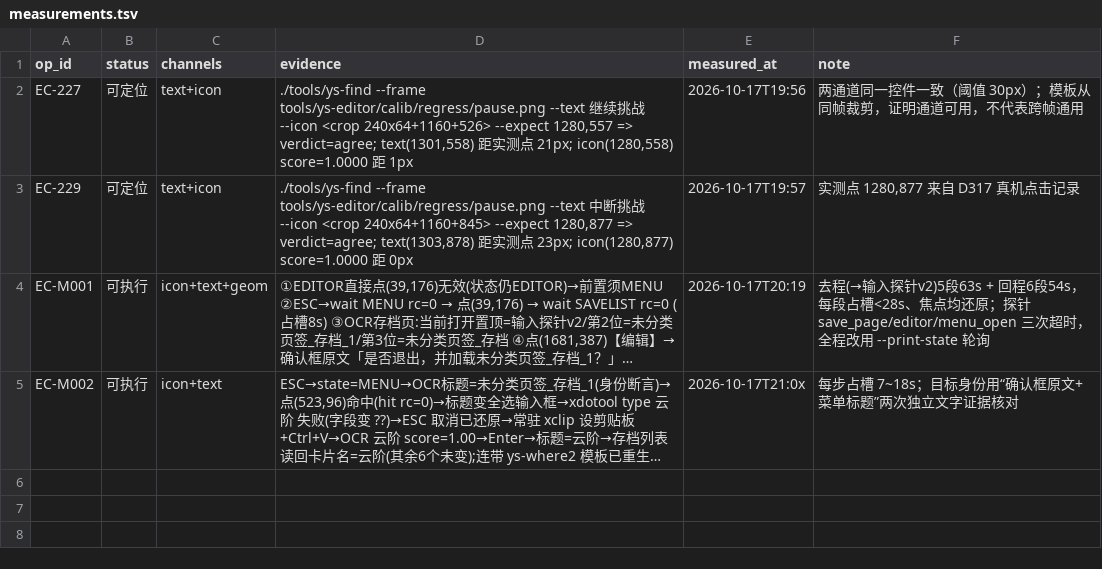
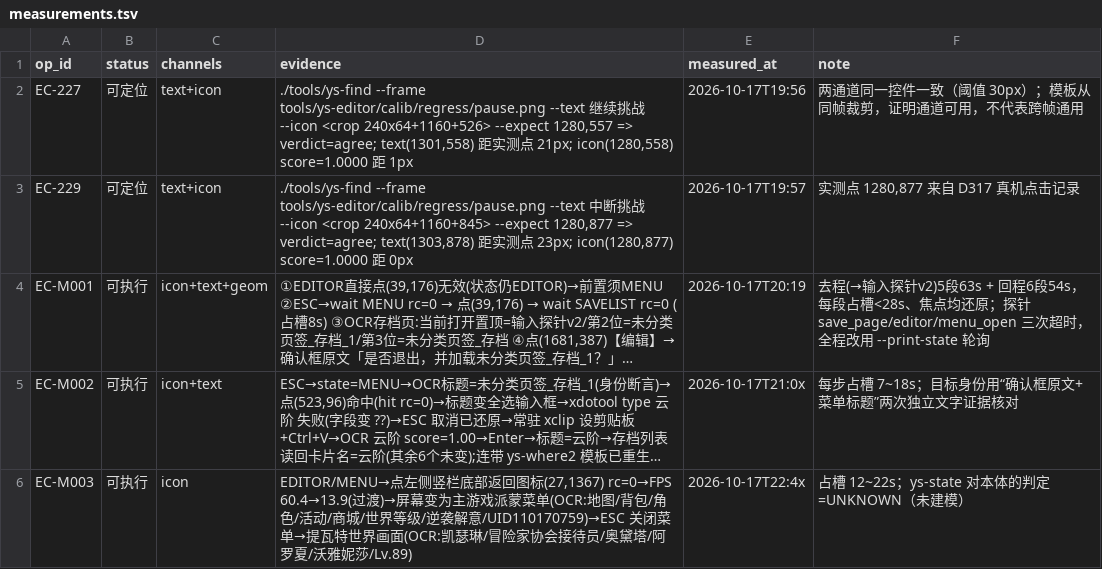
Before and after one commit to TheTouYu/genshin-ts, a TSV file: docs/maintenance/gui-catalog/measurements.tsv, drawn as a sheet; long unchanged cells end in …; the diff names each change by its address in the sheet, - before the commit and + after, or states it on an @@ line.

```diff
--- a/docs/maintenance/gui-catalog/measurements.tsv
+++ b/docs/maintenance/gui-catalog/measurements.tsv
+row 6: EC-M003 | 可执行 | icon | EDITOR/MENU→点左侧竖栏底部返回图标(27,1367) rc=0→FPS 60.4→13.9(过渡)→屏幕变为主游戏派蒙菜单(OCR:地图/背包/角色/活动/商城/世界等级/逆袭解意/UID110170759)→ESC 关闭菜单→提瓦特世界画面(OCR:凯瑟琳/冒险家协会接待员/奥黛塔/阿罗夏/沃雅妮莎/Lv.89) | 2026-10-17T22:4x | 占槽 12~22s；ys-state 对本体的判定=UNKNOWN（未建模）
```
Also changed, not shown: docs/maintenance/gui-catalog/official-guide-editor-interface.tsv, 1 other file.
